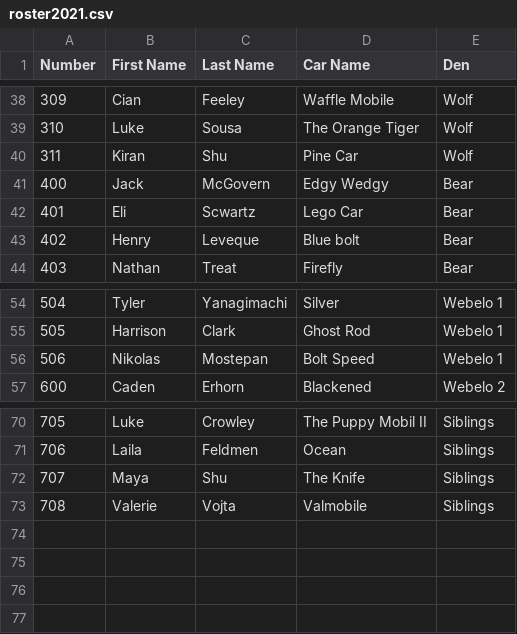
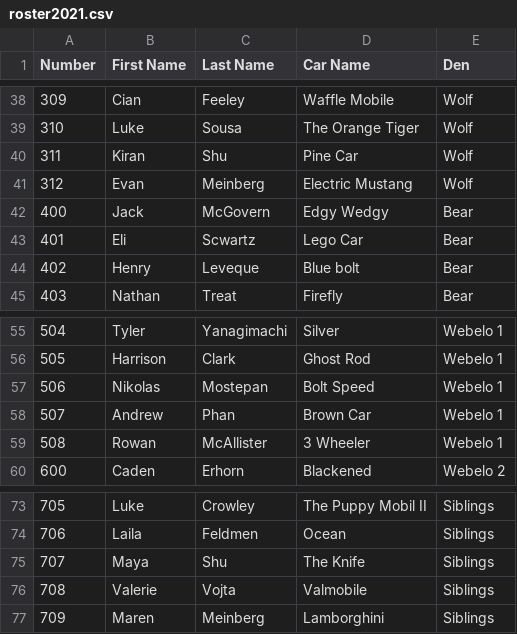
Before and after one commit to cubpack645/pinewoodderby, a CSV file: resources/roster2021.csv, drawn as a sheet; only a part is shown, gaps mark what is left out.

```diff
--- a/resources/roster2021.csv
+++ b/resources/roster2021.csv
@@ -40,2 +40,3 @@ Number,First Name,Last Name,Car Name,Den
 311,Kiran,Shu,Pine Car,Wolf
+312,Evan,Meinberg,Electric Mustang,Wolf
 400,Jack,McGovern,Edgy Wedgy,Bear
@@ -56,2 +57,4 @@ Number,First Name,Last Name,Car Name,Den
 506,Nikolas,Mostepan,Bolt Speed,Webelo 1
+507,Andrew,Phan,Brown Car,Webelo 1
+508,Rowan,McAllister,3 Wheeler,Webelo 1
 600,Caden,Erhorn,Blackened,Webelo 2
@@ -73 +76,2 @@ Number,First Name,Last Name,Car Name,Den
 708,Valerie,Vojta,Valmobile,Siblings
+709,Maren,Meinberg,Lamborghini,Siblings
```
Also changed, not shown: 6 other files.
